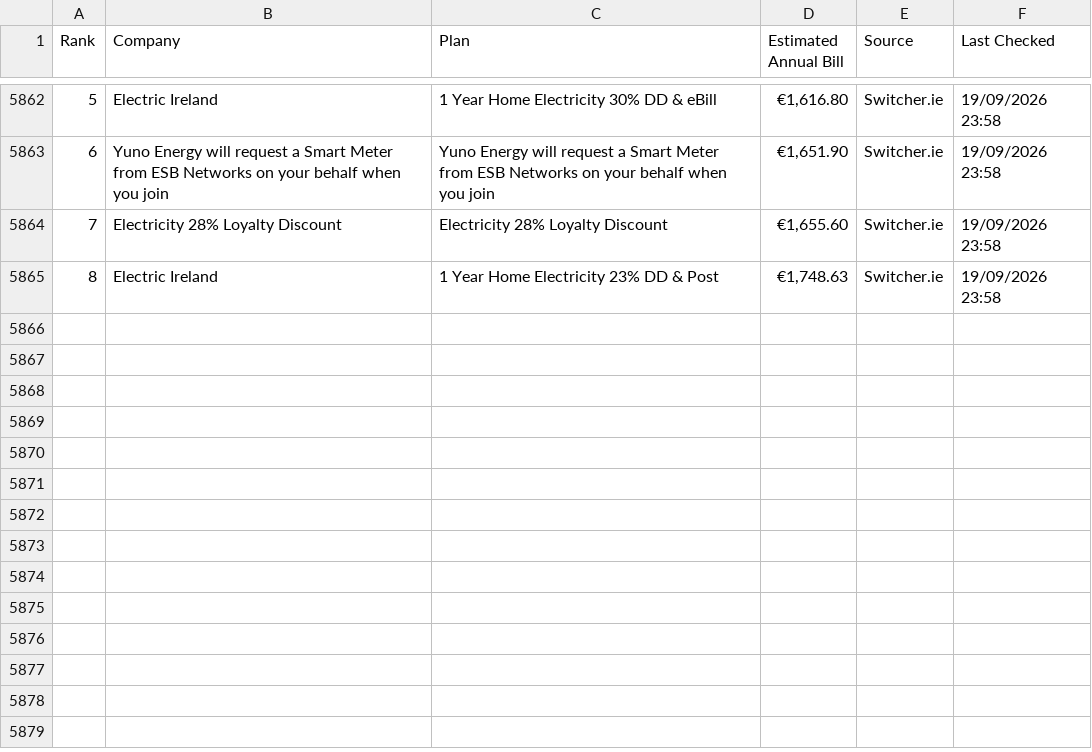
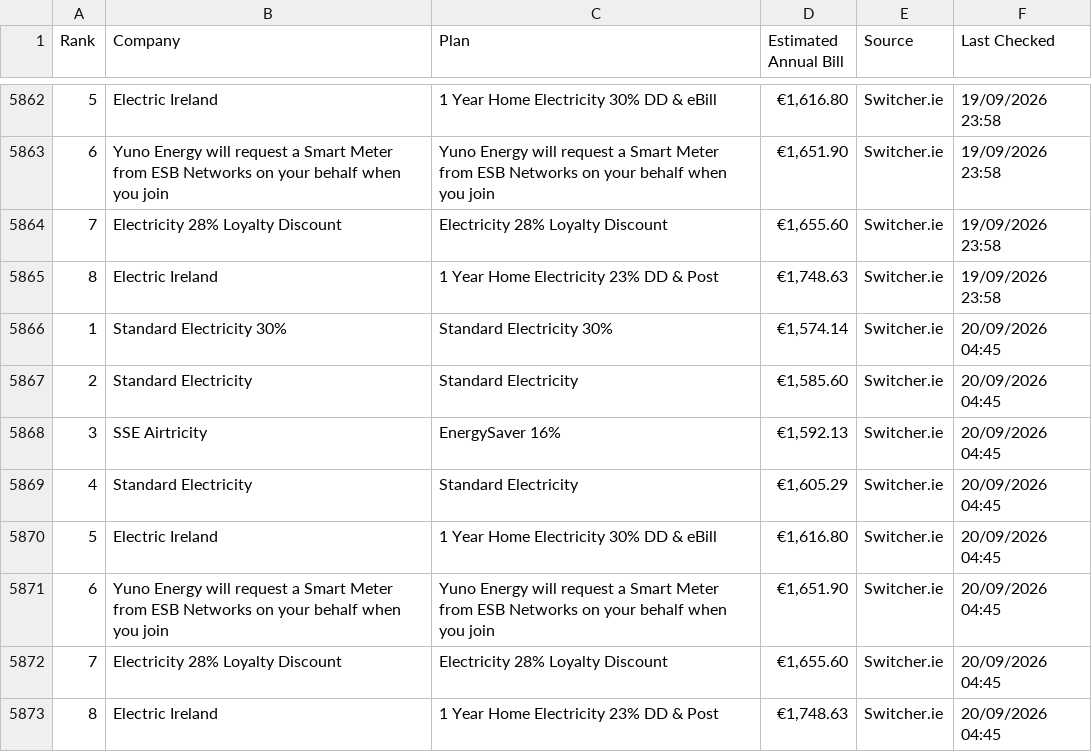
Before and after one commit to hillikc/energyscraper, a CSV file: switcher_history.csv, drawn as a sheet; only a part is shown, gaps mark what is left out.

```diff
--- a/switcher_history.csv
+++ b/switcher_history.csv
@@ -5865 +5865,9 @@
 8,Electric Ireland,1 Year Home Electricity 23% DD & Post,"€1,748.63",Switcher.ie,19/09/2026 23:58
+1,Standard Electricity 30%,Standard Electricity 30%,"€1,574.14",Switcher.ie,20/09/2026 04:45
+2,Standard Electricity,Standard Electricity,"€1,585.60",Switcher.ie,20/09/2026 04:45
+3,SSE Airtricity,EnergySaver 16%,"€1,592.13",Switcher.ie,20/09/2026 04:45
+4,Standard Electricity,Standard Electricity,"€1,605.29",Switcher.ie,20/09/2026 04:45
+5,Electric Ireland,1 Year Home Electricity 30% DD & eBill,"€1,616.80",Switcher.ie,20/09/2026 04:45
+6,Yuno Energy will request a Smart Meter from ESB Networks on your behalf when you join,Yuno Energy will request a Smart Meter from ESB Networks on your behalf when you join,"€1,651.90",Switcher.ie,20/09/2026 04:45
+7,Electricity 28% Loyalty Discount,Electricity 28% Loyalty Discount,"€1,655.60",Switcher.ie,20/09/2026 04:45
+8,Electric Ireland,1 Year Home Electricity 23% DD & Post,"€1,748.63",Switcher.ie,20/09/2026 04:45
```
Also changed, not shown: energy_rankings.csv, 1 other file.
